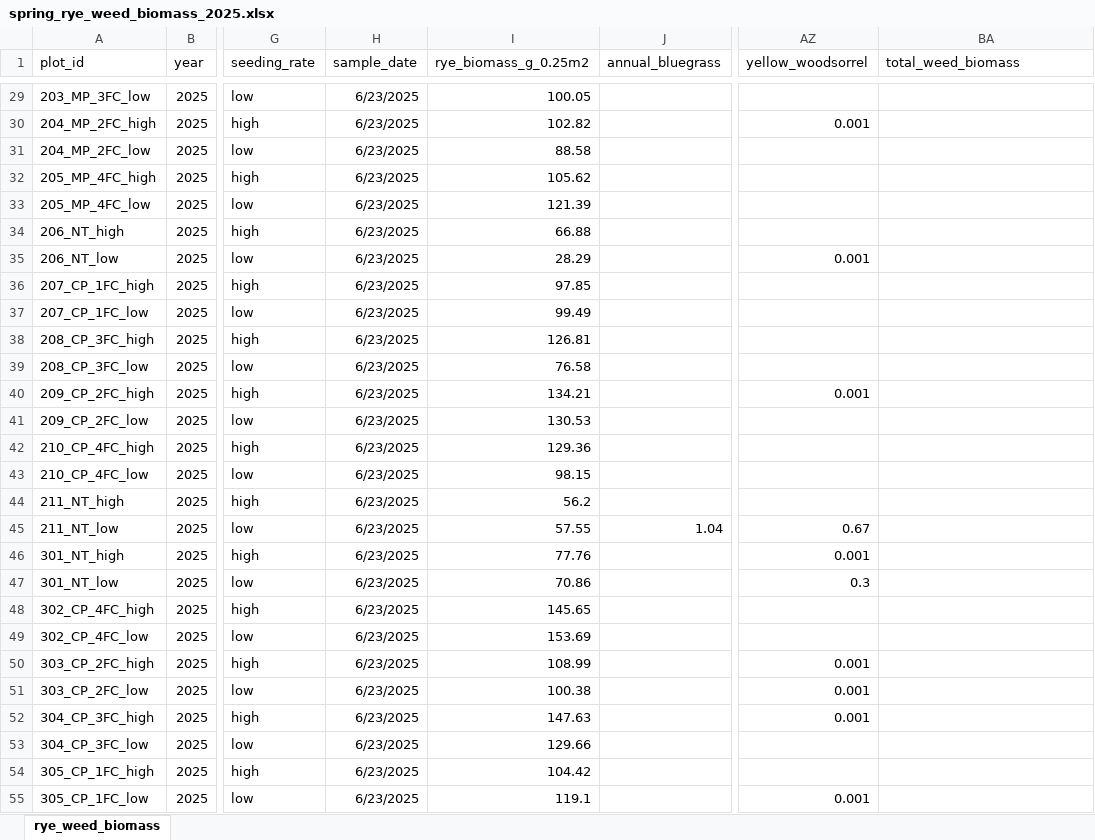
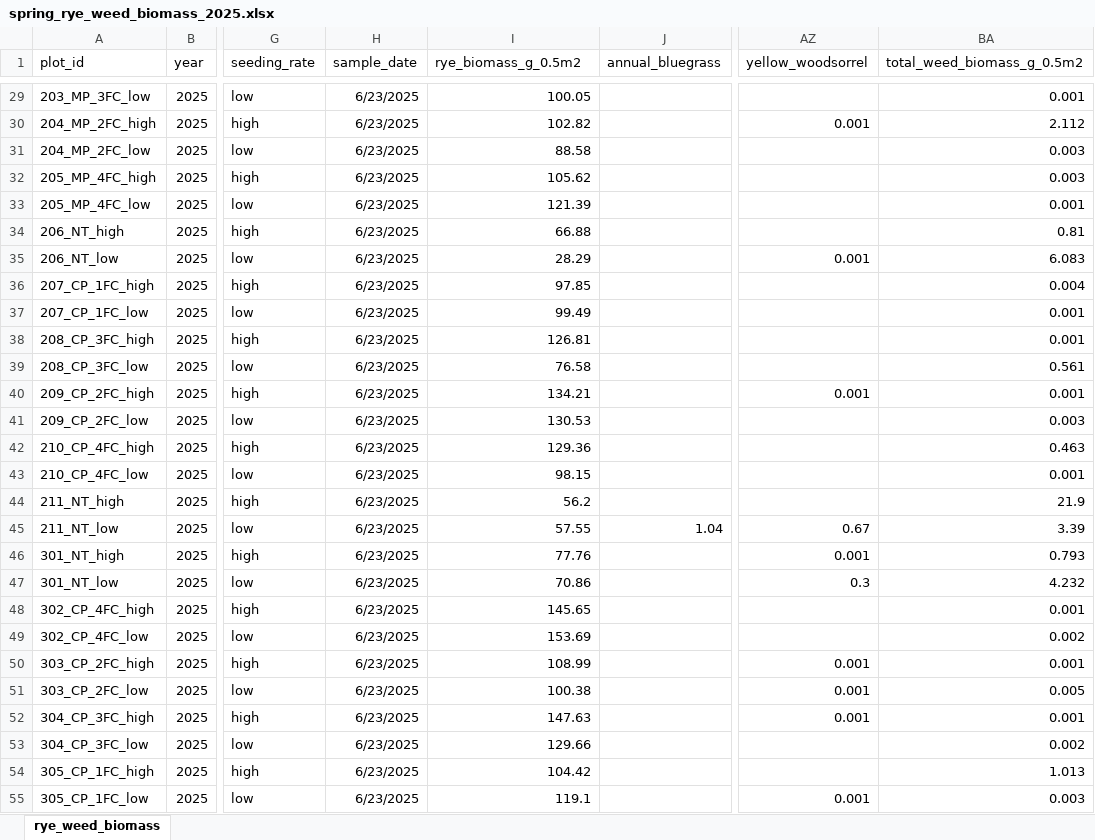
Before and after one commit to ericyoungerman/False-Seed-Bed-Trial, an Excel workbook: Data/raw/spring_rye_weed_biomass_2025.xlsx, sheet rye_weed_biomass, drawn as a sheet; only a part is shown, gaps mark what is left out; values as stored, in another font and other column widths than the file's, no borders; the diff covers the shown part only; the diff names each change by its address in the sheet, - before the commit and + after, or states it on an @@ line.

```diff
--- a/Data/raw/spring_rye_weed_biomass_2025.xlsx (sheet rye_weed_biomass)
+++ b/Data/raw/spring_rye_weed_biomass_2025.xlsx (sheet rye_weed_biomass)
-I1: rye_biomass_g_0.25m2
+I1: rye_biomass_g_0.5m2
-BA1: total_weed_biomass
+BA1: total_weed_biomass_g_0.5m2
-BA29 (total_weed_biomass_g_0.5m2): (empty)
+BA29 (total_weed_biomass_g_0.5m2): 0.001
-BA30 (total_weed_biomass_g_0.5m2): (empty)
+BA30 (total_weed_biomass_g_0.5m2): 2.112
-BA31:BA32 (total_weed_biomass_g_0.5m2): (empty)
+BA31:BA32 (total_weed_biomass_g_0.5m2): 0.003
-BA33 (total_weed_biomass_g_0.5m2): (empty)
+BA33 (total_weed_biomass_g_0.5m2): 0.001
-BA34 (total_weed_biomass_g_0.5m2): (empty)
+BA34 (total_weed_biomass_g_0.5m2): 0.81
-BA35 (total_weed_biomass_g_0.5m2): (empty)
+BA35 (total_weed_biomass_g_0.5m2): 6.083
-BA36 (total_weed_biomass_g_0.5m2): (empty)
+BA36 (total_weed_biomass_g_0.5m2): 0.004
-BA37:BA38 (total_weed_biomass_g_0.5m2): (empty)
+BA37:BA38 (total_weed_biomass_g_0.5m2): 0.001
-BA39 (total_weed_biomass_g_0.5m2): (empty)
+BA39 (total_weed_biomass_g_0.5m2): 0.561
-BA40 (total_weed_biomass_g_0.5m2): (empty)
+BA40 (total_weed_biomass_g_0.5m2): 0.001
-BA41 (total_weed_biomass_g_0.5m2): (empty)
+BA41 (total_weed_biomass_g_0.5m2): 0.003
-BA42 (total_weed_biomass_g_0.5m2): (empty)
+BA42 (total_weed_biomass_g_0.5m2): 0.463
-BA43 (total_weed_biomass_g_0.5m2): (empty)
+BA43 (total_weed_biomass_g_0.5m2): 0.001
-BA44 (total_weed_biomass_g_0.5m2): (empty)
+BA44 (total_weed_biomass_g_0.5m2): 21.9
-BA45 (total_weed_biomass_g_0.5m2): (empty)
+BA45 (total_weed_biomass_g_0.5m2): 3.39
-BA46 (total_weed_biomass_g_0.5m2): (empty)
+BA46 (total_weed_biomass_g_0.5m2): 0.793
-BA47 (total_weed_biomass_g_0.5m2): (empty)
+BA47 (total_weed_biomass_g_0.5m2): 4.232
-BA48 (total_weed_biomass_g_0.5m2): (empty)
+BA48 (total_weed_biomass_g_0.5m2): 0.001
-BA49 (total_weed_biomass_g_0.5m2): (empty)
+BA49 (total_weed_biomass_g_0.5m2): 0.002
-BA50 (total_weed_biomass_g_0.5m2): (empty)
+BA50 (total_weed_biomass_g_0.5m2): 0.001
-BA51 (total_weed_biomass_g_0.5m2): (empty)
+BA51 (total_weed_biomass_g_0.5m2): 0.005
-BA52 (total_weed_biomass_g_0.5m2): (empty)
+BA52 (total_weed_biomass_g_0.5m2): 0.001
-BA53 (total_weed_biomass_g_0.5m2): (empty)
+BA53 (total_weed_biomass_g_0.5m2): 0.002
-BA54 (total_weed_biomass_g_0.5m2): (empty)
+BA54 (total_weed_biomass_g_0.5m2): 1.013
-BA55 (total_weed_biomass_g_0.5m2): (empty)
+BA55 (total_weed_biomass_g_0.5m2): 0.003
```
Also changed, not shown: 61 edited cells elsewhere in this sheet, 5 other files.
